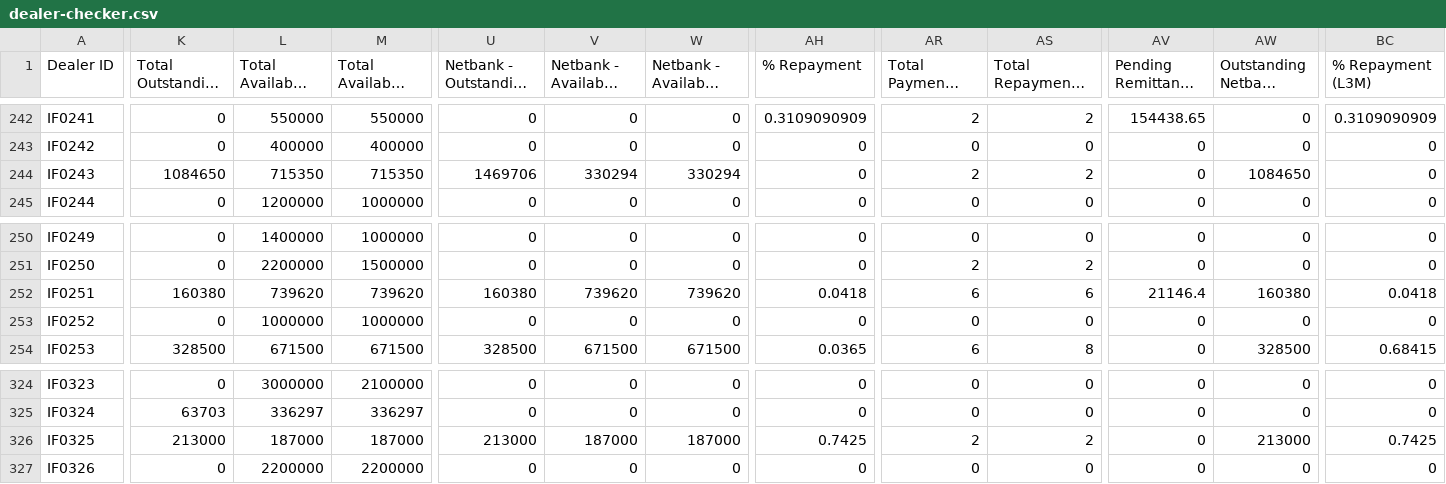
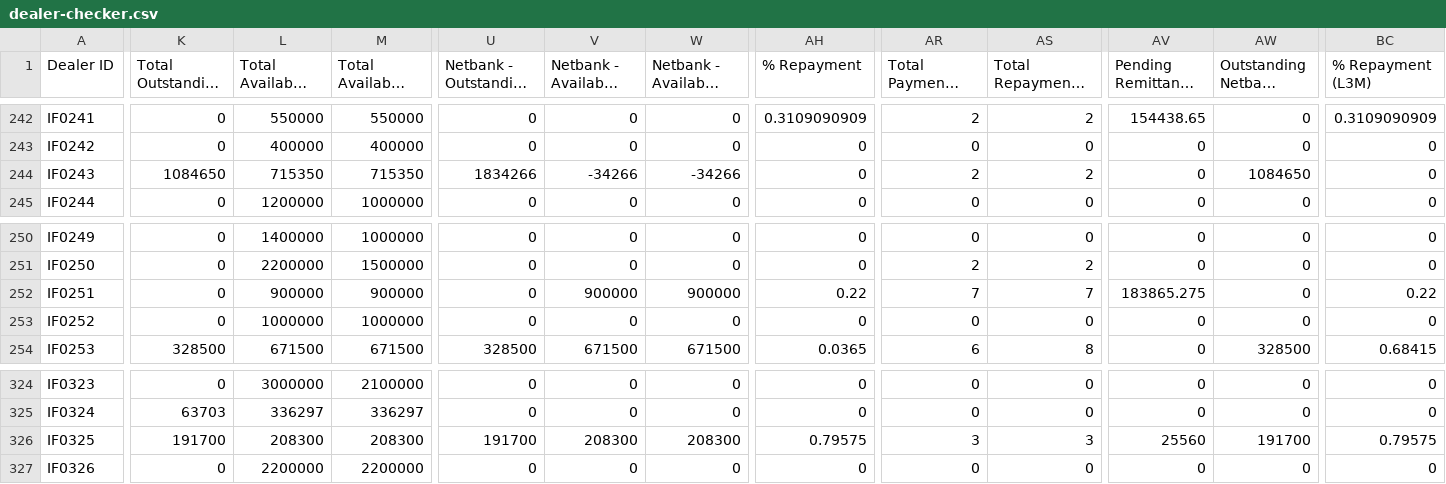
Before and after one commit to miguelcordero-ops/finsso-repository, a CSV file: data/dealer-checker.csv, drawn as a sheet; only a part is shown, gaps mark what is left out; long unchanged cells end in …; the diff covers the shown part only; the diff names each change by its address in the sheet, - before the commit and + after, or states it on an @@ line.

Commit message:
Auto-export "[Raw] Dealer Checker" — 2026-09-28T06:11:38.593Z

```diff
--- a/data/dealer-checker.csv
+++ b/data/dealer-checker.csv
-U244 (Netbank - Outstanding Principal): 1469706
+U244 (Netbank - Outstanding Principal): 1834266
-V244 (Netbank - Available Credit Limit): 330294
+V244 (Netbank - Available Credit Limit): -34266
-W244: 330294
+W244: -34266
-K252 (Total Outstanding Amount): 160380
+K252 (Total Outstanding Amount): 0
-L252 (Total Available Credit Limit): 739620
+L252 (Total Available Credit Limit): 900000
-M252 (Total Available Drawing Power): 739620
+M252 (Total Available Drawing Power): 900000
-U252 (Netbank - Outstanding Principal): 160380
+U252 (Netbank - Outstanding Principal): 0
-V252 (Netbank - Available Credit Limit): 739620
+V252 (Netbank - Available Credit Limit): 900000
-W252: 739620
+W252: 900000
-AH252 (% Repayment): 0.0418
+AH252 (% Repayment): 0.22
-AR252: 6
+AR252: 7
-AS252: 6
+AS252: 7
-AV252 (Pending Remittance w/ Netbank): 21146.4
+AV252 (Pending Remittance w/ Netbank): 183865.275
-AW252 (Outstanding Netbank Booking): 160380
+AW252 (Outstanding Netbank Booking): 0
-BC252 (% Repayment (L3M)): 0.0418
+BC252 (% Repayment (L3M)): 0.22
-K326 (Total Outstanding Amount): 213000
+K326 (Total Outstanding Amount): 191700
-L326 (Total Available Credit Limit): 187000
+L326 (Total Available Credit Limit): 208300
-M326 (Total Available Drawing Power): 187000
+M326 (Total Available Drawing Power): 208300
-U326 (Netbank - Outstanding Principal): 213000
+U326 (Netbank - Outstanding Principal): 191700
-V326 (Netbank - Available Credit Limit): 187000
+V326 (Netbank - Available Credit Limit): 208300
-W326: 187000
+W326: 208300
-AH326 (% Repayment): 0.7425
+AH326 (% Repayment): 0.79575
-AR326: 2
+AR326: 3
-AS326: 2
+AS326: 3
-AV326 (Pending Remittance w/ Netbank): 0
+AV326 (Pending Remittance w/ Netbank): 25560
-AW326 (Outstanding Netbank Booking): 213000
+AW326 (Outstanding Netbank Booking): 191700
-BC326 (% Repayment (L3M)): 0.7425
+BC326 (% Repayment (L3M)): 0.79575
```
Also changed, not shown: 11 edited cells elsewhere in this file.
